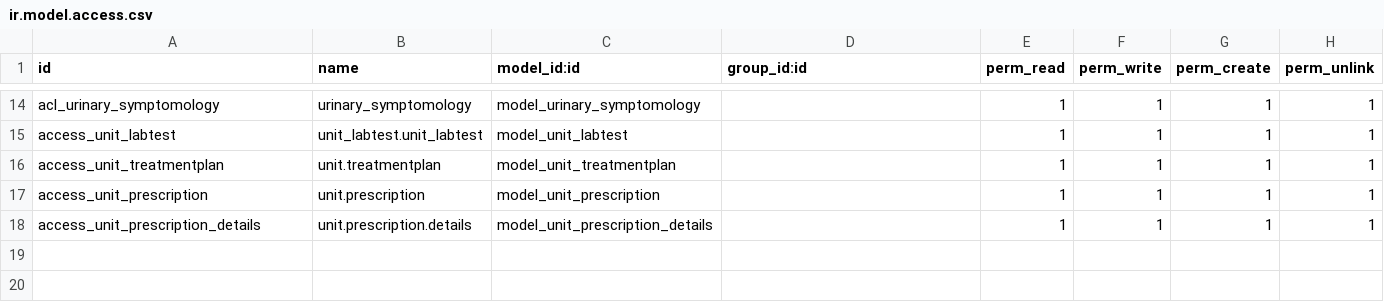
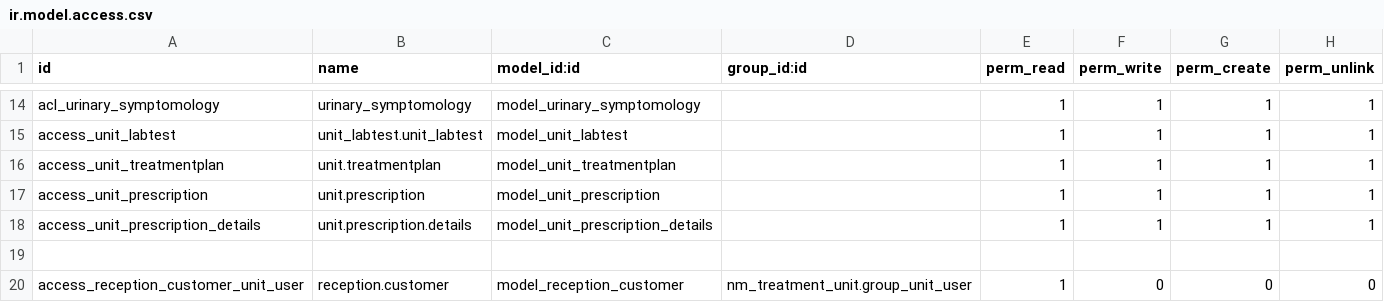
Before and after one commit to muram-nm/Seed, a CSV file: nm_reception_treatment_unit/security/ir.model.access.csv, drawn as a sheet; only a part is shown, gaps mark what is left out.

```diff
--- a/nm_reception_treatment_unit/security/ir.model.access.csv
+++ b/nm_reception_treatment_unit/security/ir.model.access.csv
@@ -18 +18,3 @@ access_unit_prescription,unit.prescription,model_unit_prescription,,1,1,1,1
 access_unit_prescription_details,unit.prescription.details,model_unit_prescription_details,,1,1,1,1
+
+access_reception_customer_unit_user,reception.customer,model_reception_customer,nm_treatment_unit.group_unit_user,1,0,0,0
```
Also changed, not shown: nm_treatment_unit/security/ir.model.access.csv, 9 other files.
